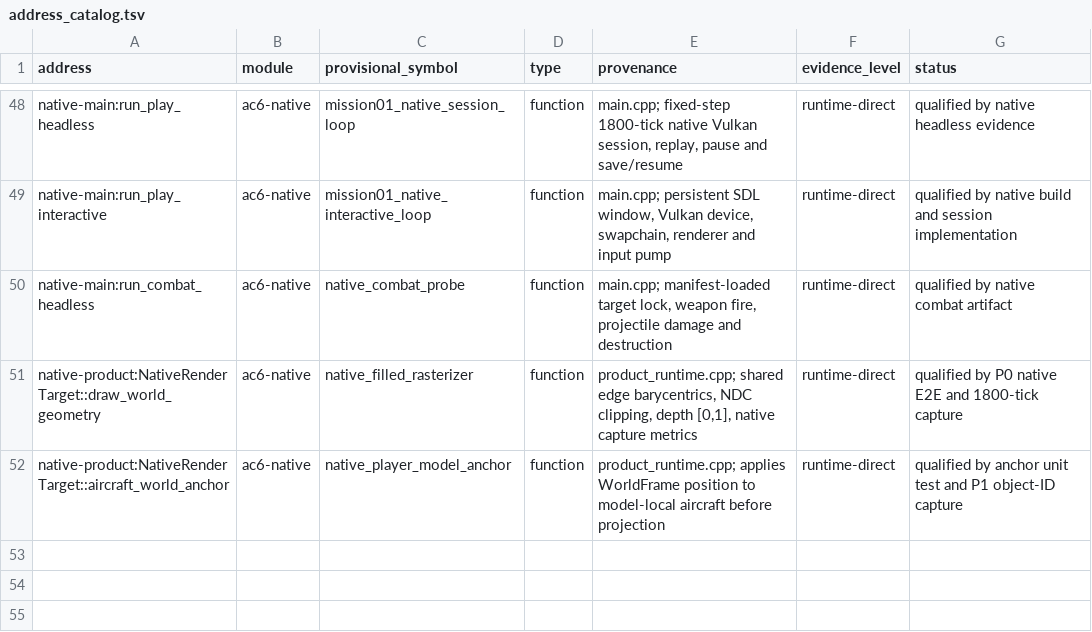
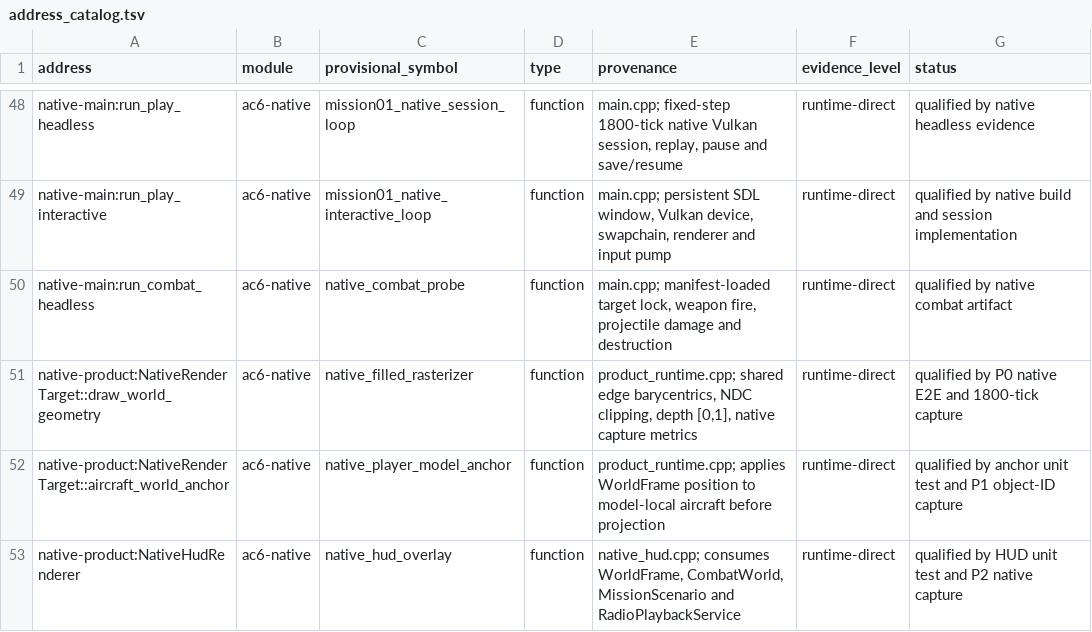
Before and after one commit to ALavault/ac6-native, a TSV file: analysis/address_catalog.tsv, drawn as a sheet; only a part is shown, gaps mark what is left out; the diff names each change by its address in the sheet, - before the commit and + after, or states it on an @@ line.

Commit message:
feat: add native HUD data path

```diff
--- a/analysis/address_catalog.tsv
+++ b/analysis/address_catalog.tsv
+row 53: native-product:NativeHudRenderer | ac6-native | native_hud_overlay | function | native_hud.cpp; consumes WorldFrame, CombatWorld, MissionScenario and RadioPlaybackService | runtime-direct | qualified by HUD unit test and P2 native capture
```
Also changed, not shown: 17 other files.
